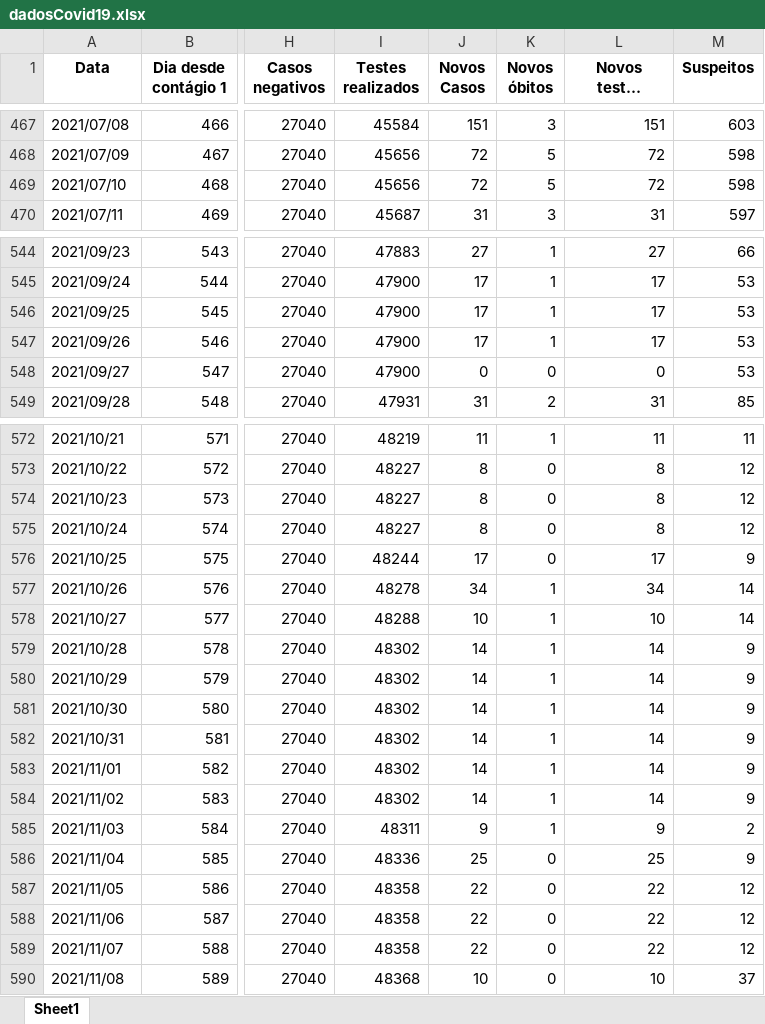
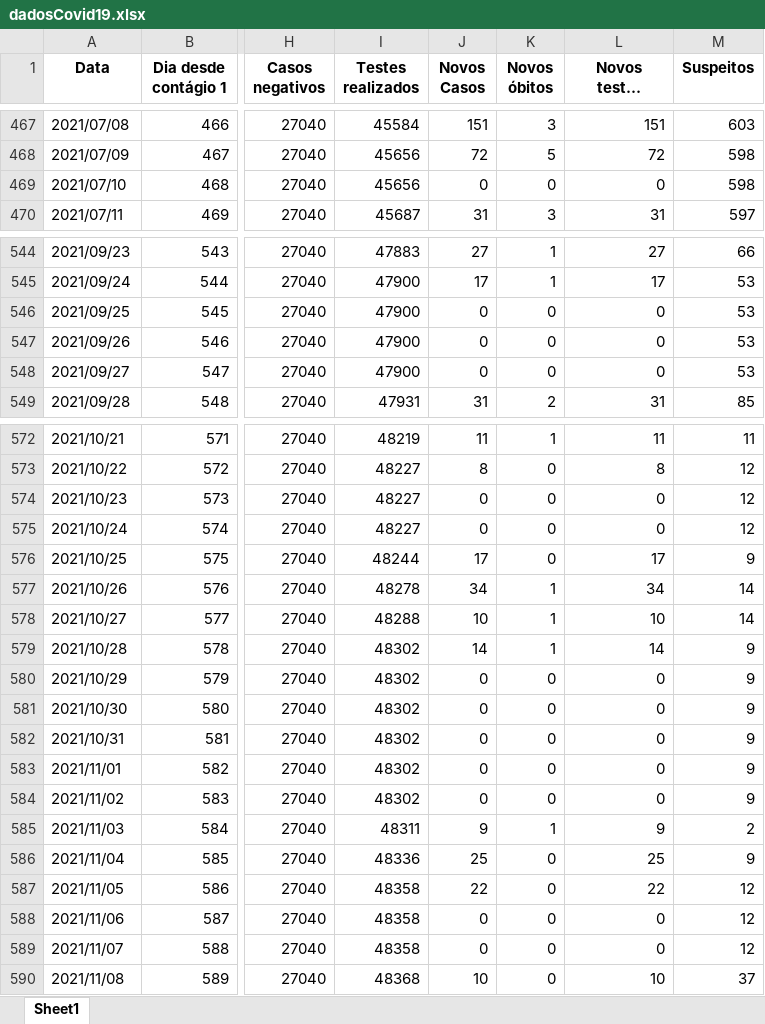
Before and after one commit to MogiOpenData/dados_gerais_covid_vacinacao, an Excel workbook: dadosCovid19.xlsx, sheet Sheet1, drawn as a sheet; only a part is shown, gaps mark what is left out; long unchanged cells end in …; values as stored, in another font and other column widths than the file's, no borders; the diff covers the shown part only; the diff names each change by its address in the sheet, - before the commit and + after, or states it on an @@ line.

```diff
--- a/dadosCovid19.xlsx (sheet Sheet1)
+++ b/dadosCovid19.xlsx (sheet Sheet1)
-J469 (Novos Casos): 72
+J469 (Novos Casos): 0
-K469 (Novos óbitos): 5
+K469 (Novos óbitos): 0
-L469 (Novos testes realizados): 72
+L469 (Novos testes realizados): 0
-J546:J547 (Novos Casos): 17
+J546:J547 (Novos Casos): 0
-K546:K547 (Novos óbitos): 1
+K546:K547 (Novos óbitos): 0
-L546:L547 (Novos testes realizados): 17
+L546:L547 (Novos testes realizados): 0
-J574:J575 (Novos Casos): 8
+J574:J575 (Novos Casos): 0
-L574:L575 (Novos testes realizados): 8
+L574:L575 (Novos testes realizados): 0
-J580:J584 (Novos Casos): 14
+J580:J584 (Novos Casos): 0
-K580:K584 (Novos óbitos): 1
+K580:K584 (Novos óbitos): 0
-L580:L584 (Novos testes realizados): 14
+L580:L584 (Novos testes realizados): 0
-J588:J589 (Novos Casos): 22
+J588:J589 (Novos Casos): 0
-L588:L589 (Novos testes realizados): 22
+L588:L589 (Novos testes realizados): 0
```
Also changed, not shown: 34 edited cells elsewhere in this sheet, dadosIsolamento.xlsx, 3 other files.
